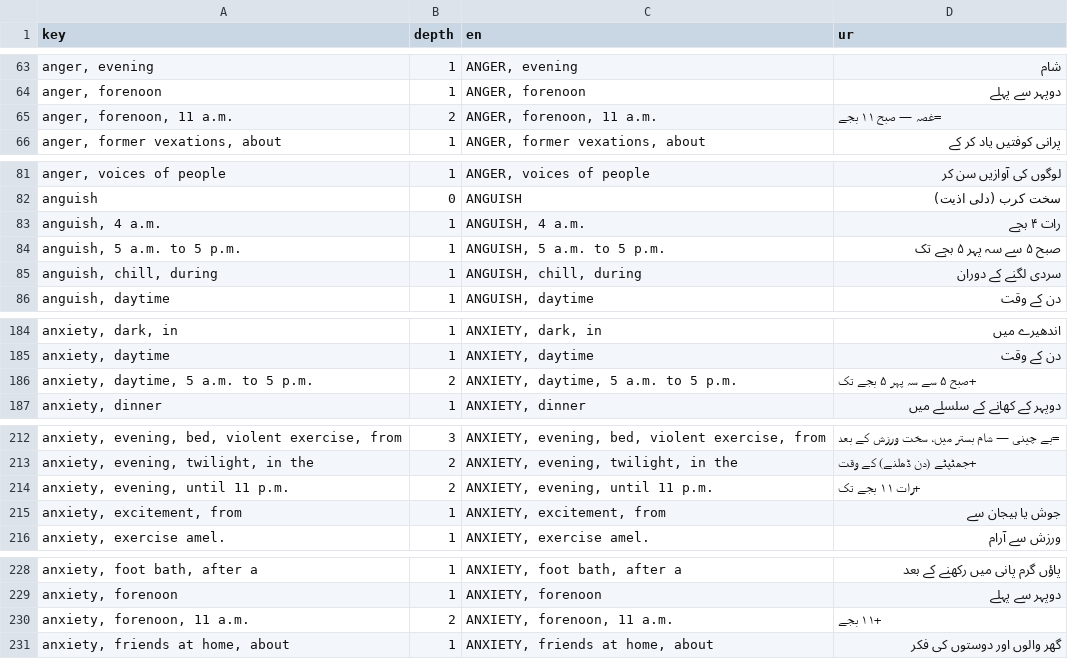
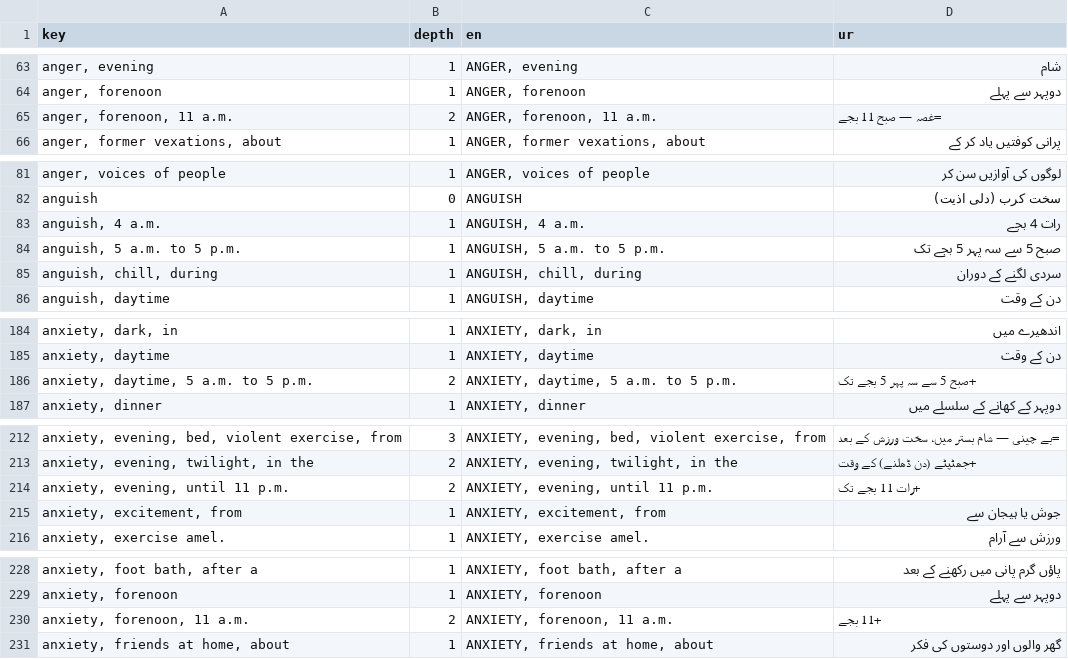
Before and after one commit to touqeer25/bismillah-clinic, a TSV file: ur/rubrics/kent/mind_batch1.tsv, drawn as a sheet; only a part is shown, gaps mark what is left out; the diff covers the shown part only.

```diff
--- a/ur/rubrics/kent/mind_batch1.tsv
+++ b/ur/rubrics/kent/mind_batch1.tsv
@@ -64,3 +64,3 @@ anger, evening	1	ANGER, evening	شام
 anger, forenoon	1	ANGER, forenoon	دوپہر سے پہلے
-anger, forenoon, 11 a.m.	2	ANGER, forenoon, 11 a.m.	=غصہ — صبح ۱۱ بجے
+anger, forenoon, 11 a.m.	2	ANGER, forenoon, 11 a.m.	=غصہ — صبح 11 بجے
 anger, former vexations, about	1	ANGER, former vexations, about	پرانی کوفتیں یاد کر کے
@@ -82,4 +82,4 @@ anger, voices of people	1	ANGER, voices of people	لوگوں کی آوازیں
 anguish	0	ANGUISH	سخت کرب (دلی اذیت)
-anguish, 4 a.m.	1	ANGUISH, 4 a.m.	رات ۴ بجے
-anguish, 5 a.m. to 5 p.m.	1	ANGUISH, 5 a.m. to 5 p.m.	صبح ۵ سے سہ پہر ۵ بجے تک
+anguish, 4 a.m.	1	ANGUISH, 4 a.m.	رات 4 بجے
+anguish, 5 a.m. to 5 p.m.	1	ANGUISH, 5 a.m. to 5 p.m.	صبح 5 سے سہ پہر 5 بجے تک
 anguish, chill, during	1	ANGUISH, chill, during	سردی لگنے کے دوران
@@ -185,3 +185,3 @@ anxiety, dark, in	1	ANXIETY, dark, in	اندھیرے میں
 anxiety, daytime	1	ANXIETY, daytime	دن کے وقت
-anxiety, daytime, 5 a.m. to 5 p.m.	2	ANXIETY, daytime, 5 a.m. to 5 p.m.	+صبح ۵ سے سہ پہر ۵ بجے تک
+anxiety, daytime, 5 a.m. to 5 p.m.	2	ANXIETY, daytime, 5 a.m. to 5 p.m.	+صبح 5 سے سہ پہر 5 بجے تک
 anxiety, dinner	1	ANXIETY, dinner	دوپہر کے کھانے کے سلسلے میں
@@ -213,3 +213,3 @@ anxiety, evening, bed, violent exercise, from	3	ANXIETY, evening, bed, violent e
 anxiety, evening, twilight, in the	2	ANXIETY, evening, twilight, in the	+جھٹپٹے (دن ڈھلنے) کے وقت
-anxiety, evening, until 11 p.m.	2	ANXIETY, evening, until 11 p.m.	+رات ۱۱ بجے تک
+anxiety, evening, until 11 p.m.	2	ANXIETY, evening, until 11 p.m.	+رات 11 بجے تک
 anxiety, excitement, from	1	ANXIETY, excitement, from	جوش یا ہیجان سے
@@ -229,3 +229,3 @@ anxiety, foot bath, after a	1	ANXIETY, foot bath, after a	پاؤں گرم پان
 anxiety, forenoon	1	ANXIETY, forenoon	دوپہر سے پہلے
-anxiety, forenoon, 11 a.m.	2	ANXIETY, forenoon, 11 a.m.	+۱۱ بجے
+anxiety, forenoon, 11 a.m.	2	ANXIETY, forenoon, 11 a.m.	+11 بجے
 anxiety, friends at home, about	1	ANXIETY, friends at home, about	گھر والوں اور دوستوں کی فکر
```
Also changed, not shown: 19 edited cells elsewhere in this file, 16 other files.
